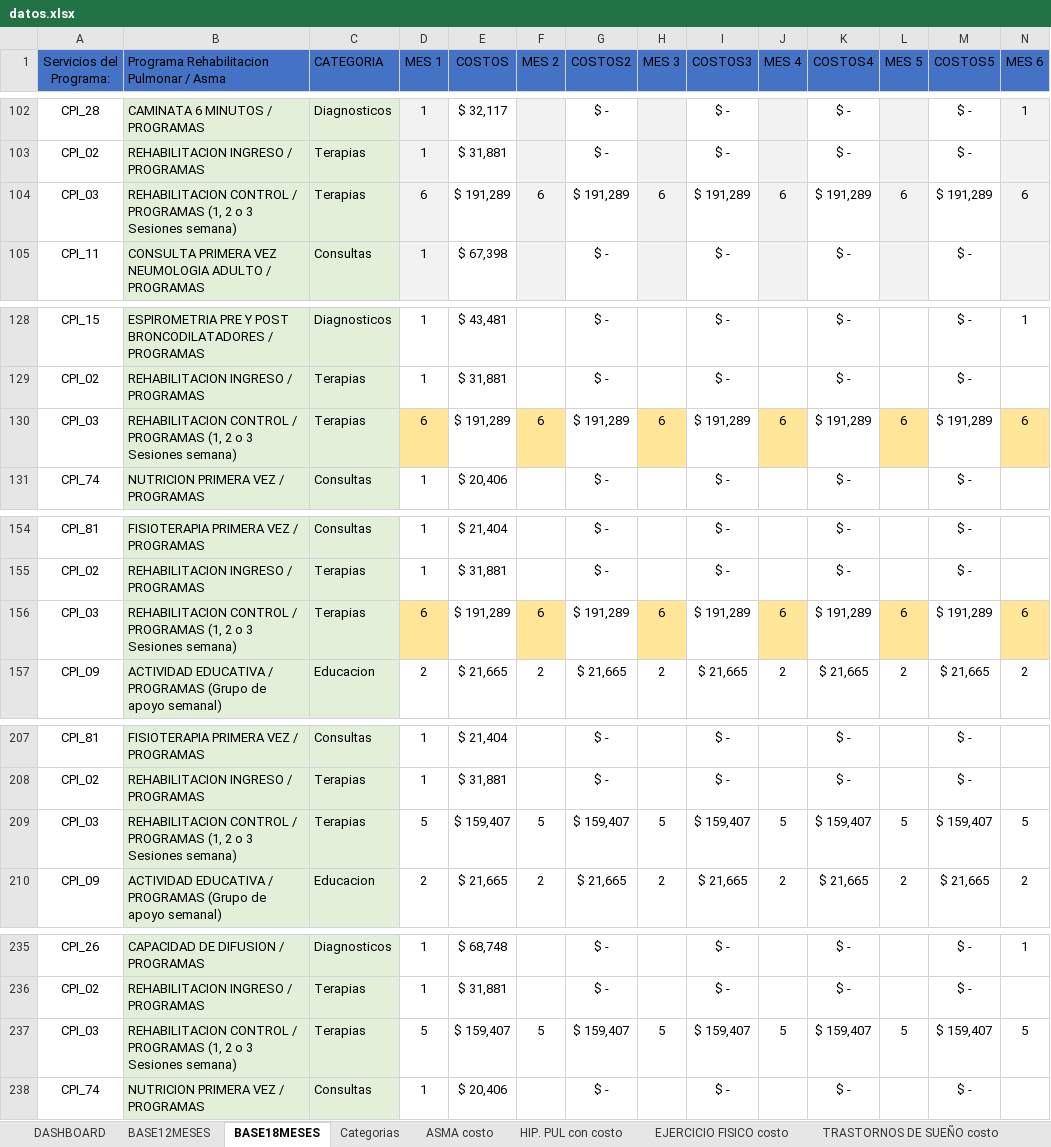
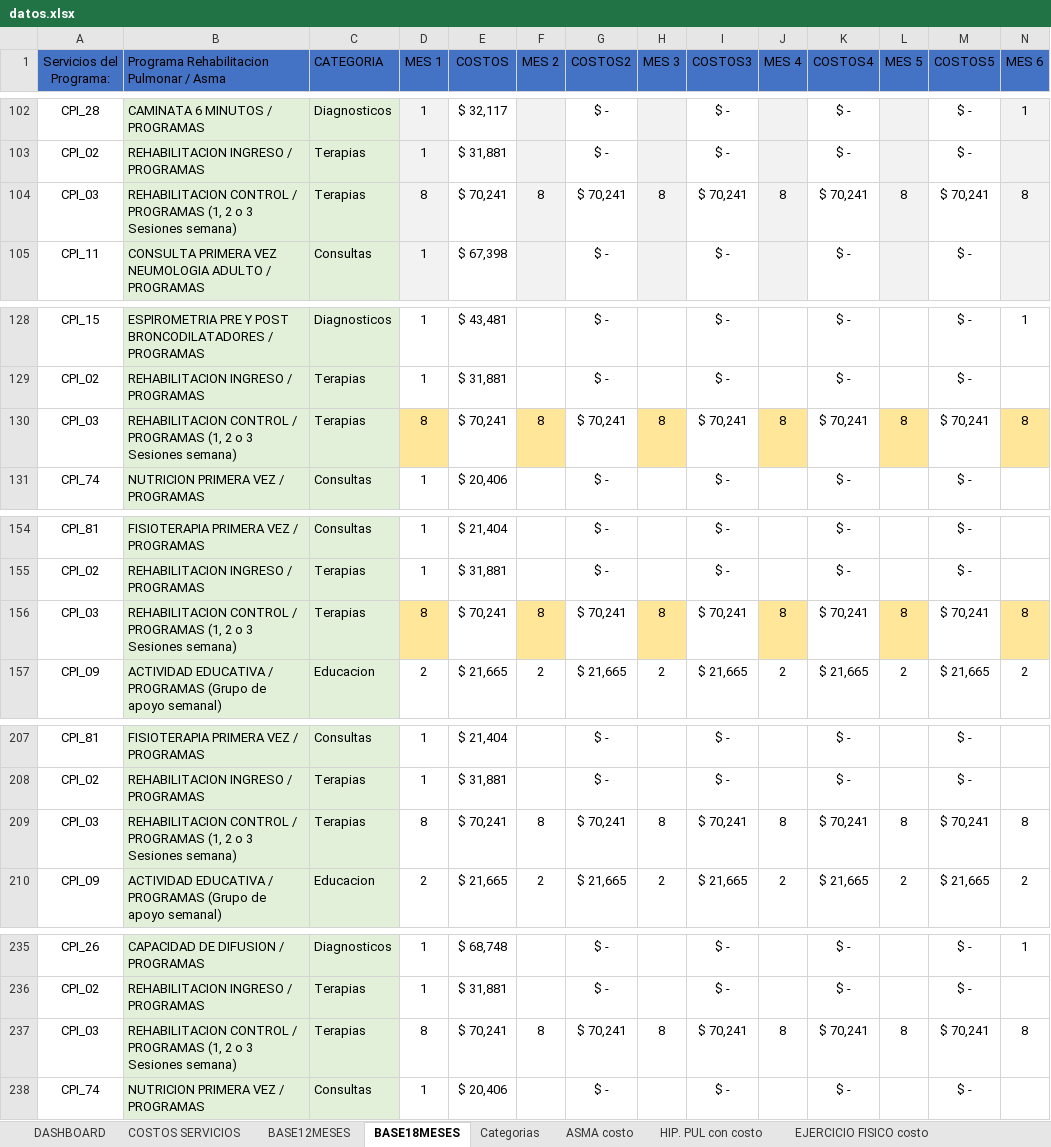
Before and after one commit to Pablo-app-developer/rutas_programas_integrales, an Excel workbook: public/datos.xlsx, sheet BASE18MESES, drawn as a sheet; only a part is shown, gaps mark what is left out; values as stored, in another font and other column widths than the file's, no borders; conditional formats and table styles not drawn; removed rows and columns are numbered as before the commit, all else as after; rows hold the shown columns only; the diff covers the shown part only; the diff names each change by its address in the sheet, - before the commit and + after, or states it on an @@ line.

Commit message:
data: actualizar base de datos Excel (SERVICIOS PROGRAMAS INTEGRALES DEPURADO)

```diff
--- a/public/datos.xlsx (sheet BASE18MESES)
+++ b/public/datos.xlsx (sheet BASE18MESES)
@@ sheet tab unhidden: COSTOS SERVICIOS @@
-row 104: CPI_03 | REHABILITACION CONTROL / PROGRAMAS (1, 2 o 3 Sesiones semana) | Terapias | 6 | $ 191,289 | 6 | $ 191,289 | 6 | $ 191,289 | 6 | $ 191,289 | 6 | $ 191,289 | 6
+row 104: CPI_03 | REHABILITACION CONTROL / PROGRAMAS (1, 2 o 3 Sesiones semana) | Terapias | 8 | $ 70,241 | 8 | $ 70,241 | 8 | $ 70,241 | 8 | $ 70,241 | 8 | $ 70,241 | 8
-row 130: CPI_03 | REHABILITACION CONTROL / PROGRAMAS (1, 2 o 3 Sesiones semana) | Terapias | 6 | $ 191,289 | 6 | $ 191,289 | 6 | $ 191,289 | 6 | $ 191,289 | 6 | $ 191,289 | 6
+row 130: CPI_03 | REHABILITACION CONTROL / PROGRAMAS (1, 2 o 3 Sesiones semana) | Terapias | 8 | $ 70,241 | 8 | $ 70,241 | 8 | $ 70,241 | 8 | $ 70,241 | 8 | $ 70,241 | 8
-row 156: CPI_03 | REHABILITACION CONTROL / PROGRAMAS (1, 2 o 3 Sesiones semana) | Terapias | 6 | $ 191,289 | 6 | $ 191,289 | 6 | $ 191,289 | 6 | $ 191,289 | 6 | $ 191,289 | 6
+row 156: CPI_03 | REHABILITACION CONTROL / PROGRAMAS (1, 2 o 3 Sesiones semana) | Terapias | 8 | $ 70,241 | 8 | $ 70,241 | 8 | $ 70,241 | 8 | $ 70,241 | 8 | $ 70,241 | 8
-row 209: CPI_03 | REHABILITACION CONTROL / PROGRAMAS (1, 2 o 3 Sesiones semana) | Terapias | 5 | $ 159,407 | 5 | $ 159,407 | 5 | $ 159,407 | 5 | $ 159,407 | 5 | $ 159,407 | 5
+row 209: CPI_03 | REHABILITACION CONTROL / PROGRAMAS (1, 2 o 3 Sesiones semana) | Terapias | 8 | $ 70,241 | 8 | $ 70,241 | 8 | $ 70,241 | 8 | $ 70,241 | 8 | $ 70,241 | 8
-row 237: CPI_03 | REHABILITACION CONTROL / PROGRAMAS (1, 2 o 3 Sesiones semana) | Terapias | 5 | $ 159,407 | 5 | $ 159,407 | 5 | $ 159,407 | 5 | $ 159,407 | 5 | $ 159,407 | 5
+row 237: CPI_03 | REHABILITACION CONTROL / PROGRAMAS (1, 2 o 3 Sesiones semana) | Terapias | 8 | $ 70,241 | 8 | $ 70,241 | 8 | $ 70,241 | 8 | $ 70,241 | 8 | $ 70,241 | 8
```
Also changed, not shown: 4 added rows and 4 removed rows elsewhere in this sheet, sheet BASE12MESES, sheet TRASTORNOS DE SUEÑO costo, sheet NODULO PULMONAR costo, sheet ASMA costo, sheet CESACION TAB. costo, sheet DISNEA - OBESIDAD costo, 6 more sheets, formulas that keep their value, charts or pictures.
